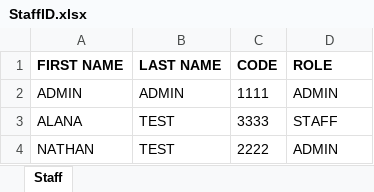
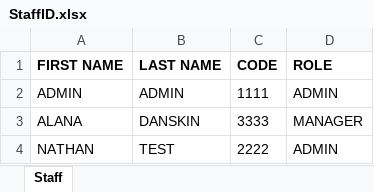
Before and after one commit to CPLjynxedCreations/NewTillSystem, an Excel workbook: Resources/StaffID.xlsx, sheet Staff, drawn as a sheet; values as stored, in another font and other column widths than the file's, no borders; the diff names each change by its address in the sheet, - before the commit and + after, or states it on an @@ line.

```diff
--- a/Resources/StaffID.xlsx (sheet Staff)
+++ b/Resources/StaffID.xlsx (sheet Staff)
-B3 (LAST NAME): TEST
+B3 (LAST NAME): DANSKIN
-D3 (ROLE): STAFF
+D3 (ROLE): MANAGER
```
Also changed, not shown: Resources/ProductDataBase.xlsx, 11 other files.
